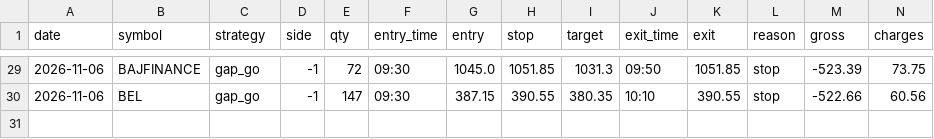
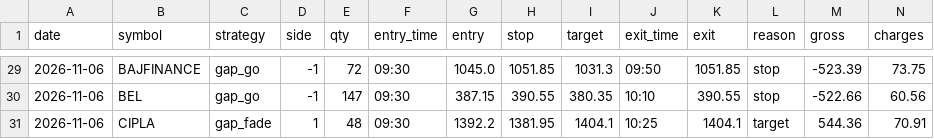
Before and after one commit to kushuvc/nse-paper-trader, a CSV file: paper/journal.csv, drawn as a sheet; only a part is shown, gaps mark what is left out; rows hold the shown columns only; the diff names each change by its address in the sheet, - before the commit and + after, or states it on an @@ line.

```diff
--- a/paper/journal.csv
+++ b/paper/journal.csv
+row 31: 2026-11-06 | CIPLA | gap_fade | 1 | 48 | 09:30 | 1392.2 | 1381.95 | 1404.1 | 10:25 | 1404.1 | target | 544.36 | 70.91
```
Also changed, not shown: 3 other files.
